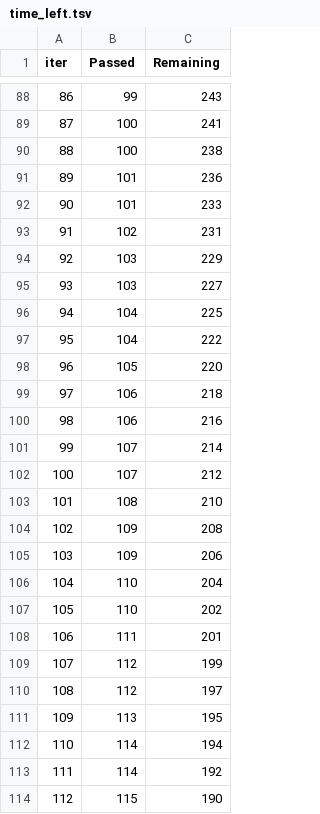
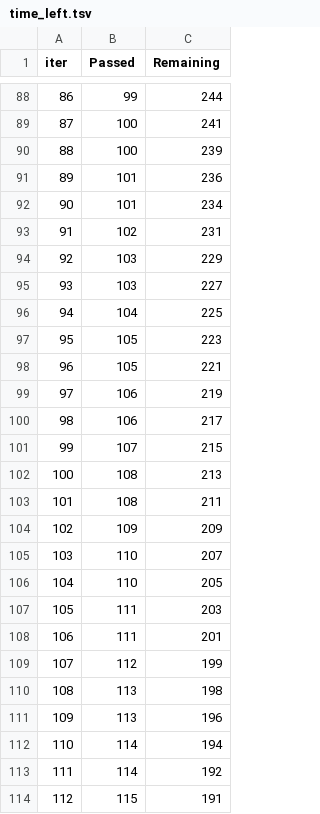
Before and after one commit to Vadera007/Formula_1, a TSV file: catboost_info/time_left.tsv, drawn as a sheet; only a part is shown, gaps mark what is left out; the diff covers the shown part only.

```diff
--- a/catboost_info/time_left.tsv
+++ b/catboost_info/time_left.tsv
@@ -88,6 +88,6 @@ iter	Passed	Remaining
-86	99	243
+86	99	244
 87	100	241
-88	100	238
+88	100	239
 89	101	236
-90	101	233
+90	101	234
 91	102	231
@@ -96,19 +96,19 @@ iter	Passed	Remaining
 94	104	225
-95	104	222
-96	105	220
-97	106	218
-98	106	216
-99	107	214
-100	107	212
-101	108	210
-102	109	208
-103	109	206
-104	110	204
-105	110	202
+95	105	223
+96	105	221
+97	106	219
+98	106	217
+99	107	215
+100	108	213
+101	108	211
+102	109	209
+103	110	207
+104	110	205
+105	111	203
 106	111	201
 107	112	199
-108	112	197
-109	113	195
+108	113	198
+109	113	196
 110	114	194
 111	114	192
-112	115	190
+112	115	191
```
Also changed, not shown: 147 edited cells elsewhere in this file, 2 other files.
